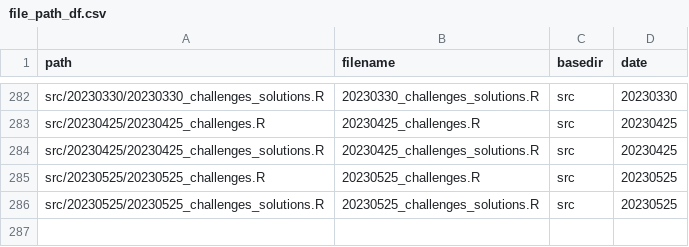
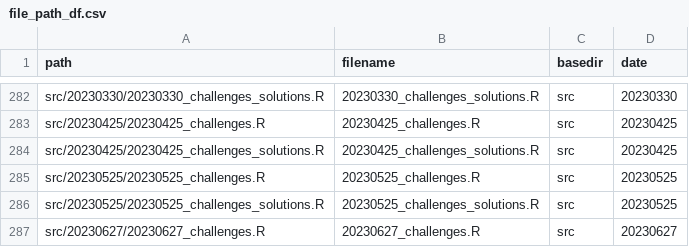
Before and after one commit to inbo/coding-club, a CSV file: file_paths/file_path_df.csv, drawn as a sheet; only a part is shown, gaps mark what is left out; the diff names each change by its address in the sheet, - before the commit and + after, or states it on an @@ line.

Commit message:
Add challenges R script 20230627

```diff
--- a/file_paths/file_path_df.csv
+++ b/file_paths/file_path_df.csv
+row 287: src/20230627/20230627_challenges.R | 20230627_challenges.R | src | 20230627
```
Also changed, not shown: 1 other file.
